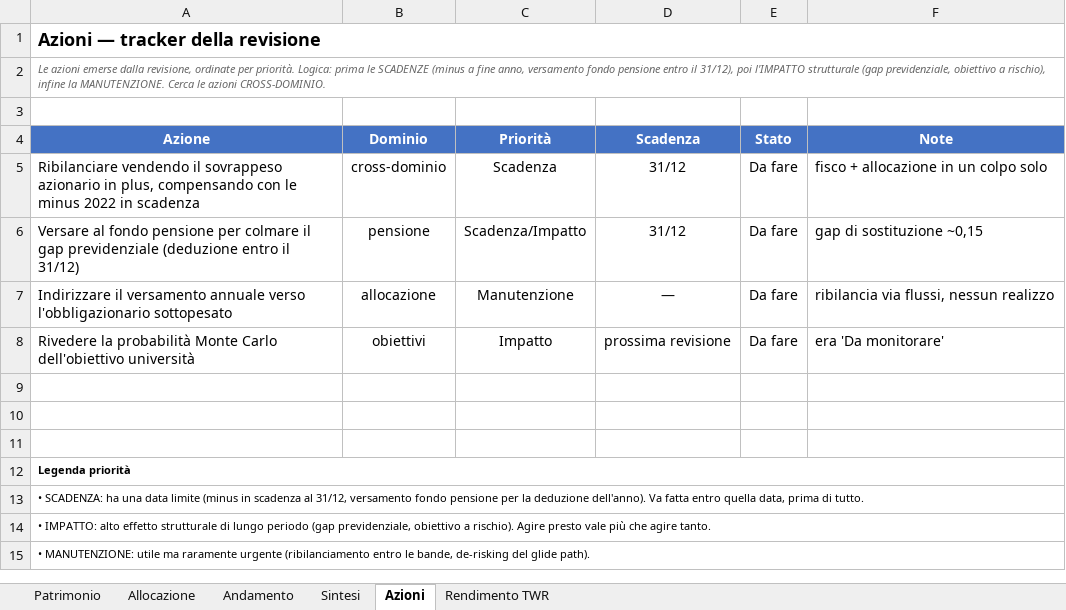
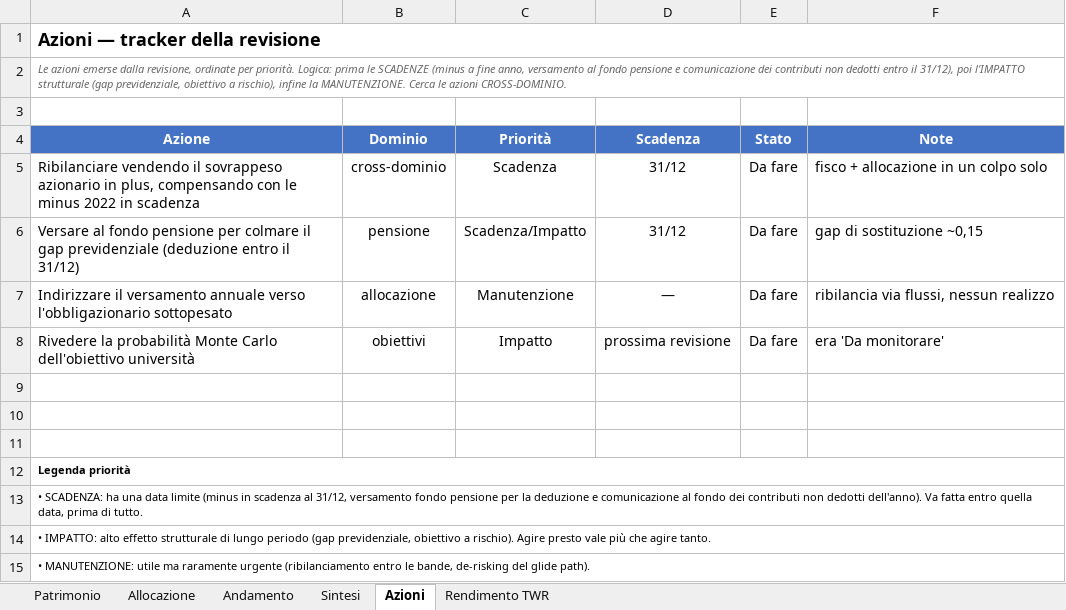
Before and after one commit to eugeniorende/wealth-management-it, an Excel workbook: skills/it-revisione/assets/cruscotto-patrimoniale.xlsx, sheet Azioni, drawn as a sheet; values as stored, in another font and other column widths than the file's, no borders; the diff names each change by its address in the sheet, - before the commit and + after, or states it on an @@ line.

```diff
--- a/skills/it-revisione/assets/cruscotto-patrimoniale.xlsx (sheet Azioni)
+++ b/skills/it-revisione/assets/cruscotto-patrimoniale.xlsx (sheet Azioni)
-A2 (Azione): …anno, versamento fondo pensione entro il…
+A2 (Azione): …anno, versamento al fondo pensione e comunicazione dei contributi non dedotti entro il…
-A13 (Azione): …la deduzione dell'anno). Va…
+A13 (Azione): …la deduzione e comunicazione al fondo dei contributi non dedotti dell'anno). Va…
```
Also changed, not shown: sheet Sintesi, formulas that keep their value, skills/it-revisione/assets/investment-policy-statement.xlsx, 14 other files.
